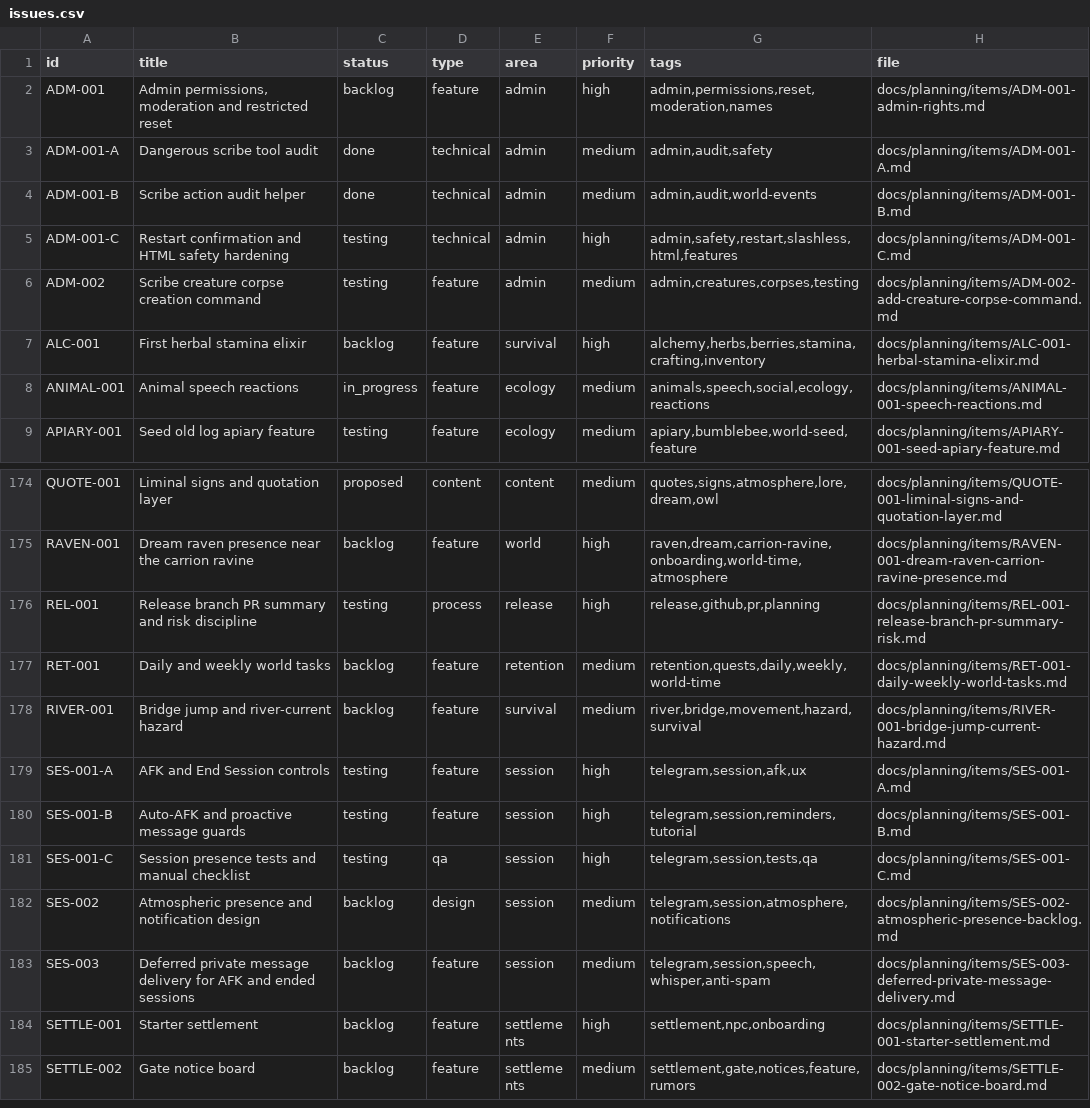
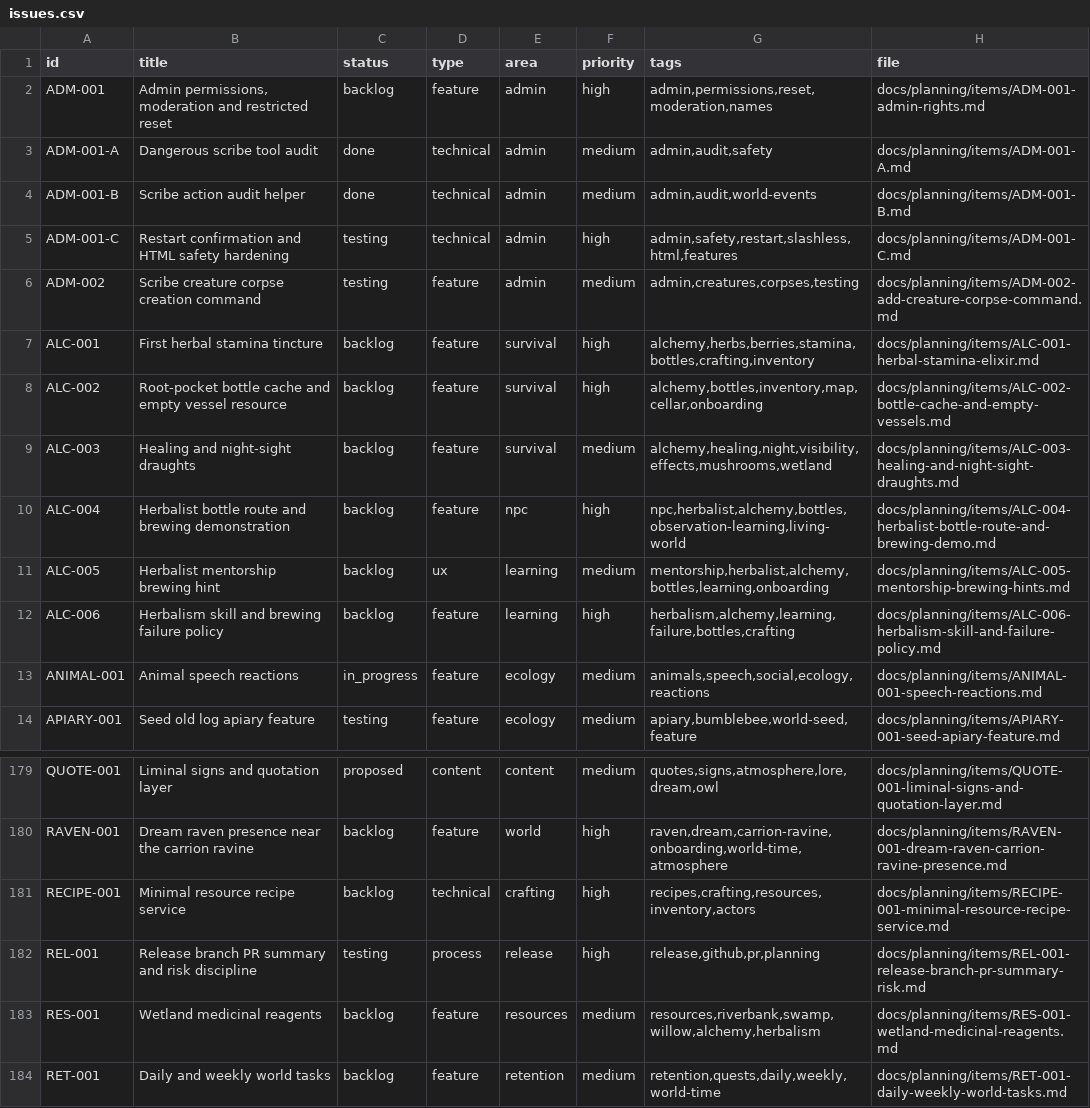
Before and after one commit to q587p/chornolis-marches, a CSV file: docs/planning/exports/issues.csv, drawn as a sheet; only a part is shown, gaps mark what is left out; the shorter side is filled out with more unchanged rows.

Commit message:
Plan herbalism bottle lane (#170)
* Plan herbalism bottle lane

* Add herbalism failure planning

```diff
--- a/docs/planning/exports/issues.csv
+++ b/docs/planning/exports/issues.csv
@@ -6,3 +6,8 @@ ADM-001-C,Restart confirmation and HTML safety hardening,testing,technical,admin
 ADM-002,Scribe creature corpse creation command,testing,feature,admin,medium,"admin,creatures,corpses,testing",docs/planning/items/ADM-002-add-creature-corpse-command.md
-ALC-001,First herbal stamina elixir,backlog,feature,survival,high,"alchemy,herbs,berries,stamina,crafting,inventory",docs/planning/items/ALC-001-herbal-stamina-elixir.md
+ALC-001,First herbal stamina tincture,backlog,feature,survival,high,"alchemy,herbs,berries,stamina,bottles,crafting,inventory",docs/planning/items/ALC-001-herbal-stamina-elixir.md
+ALC-002,Root-pocket bottle cache and empty vessel resource,backlog,feature,survival,high,"alchemy,bottles,inventory,map,cellar,onboarding",docs/planning/items/ALC-002-bottle-cache-and-empty-vessels.md
+ALC-003,Healing and night-sight draughts,backlog,feature,survival,medium,"alchemy,healing,night,visibility,effects,mushrooms,wetland",docs/planning/items/ALC-003-healing-and-night-sight-draughts.md
+ALC-004,Herbalist bottle route and brewing demonstration,backlog,feature,npc,high,"npc,herbalist,alchemy,bottles,observation-learning,living-world",docs/planning/items/ALC-004-herbalist-bottle-route-and-brewing-demo.md
+ALC-005,Herbalist mentorship brewing hint,backlog,ux,learning,medium,"mentorship,herbalist,alchemy,bottles,learning,onboarding",docs/planning/items/ALC-005-mentorship-brewing-hints.md
+ALC-006,Herbalism skill and brewing failure policy,backlog,feature,learning,high,"herbalism,alchemy,learning,failure,bottles,crafting",docs/planning/items/ALC-006-herbalism-skill-and-failure-policy.md
 ANIMAL-001,Animal speech reactions,in_progress,feature,ecology,medium,"animals,speech,social,ecology,reactions",docs/planning/items/ANIMAL-001-speech-reactions.md
@@ -175,3 +180,5 @@ QUOTE-001,Liminal signs and quotation layer,proposed,content,content,medium,"quo
 RAVEN-001,Dream raven presence near the carrion ravine,backlog,feature,world,high,"raven,dream,carrion-ravine,onboarding,world-time,atmosphere",docs/planning/items/RAVEN-001-dream-raven-carrion-ravine-presence.md
+RECIPE-001,Minimal resource recipe service,backlog,technical,crafting,high,"recipes,crafting,resources,inventory,actors",docs/planning/items/RECIPE-001-minimal-resource-recipe-service.md
 REL-001,Release branch PR summary and risk discipline,testing,process,release,high,"release,github,pr,planning",docs/planning/items/REL-001-release-branch-pr-summary-risk.md
+RES-001,Wetland medicinal reagents,backlog,feature,resources,medium,"resources,riverbank,swamp,willow,alchemy,herbalism",docs/planning/items/RES-001-wetland-medicinal-reagents.md
 RET-001,Daily and weekly world tasks,backlog,feature,retention,medium,"retention,quests,daily,weekly,world-time",docs/planning/items/RET-001-daily-weekly-world-tasks.md
```
Also changed, not shown: 12 other files.
